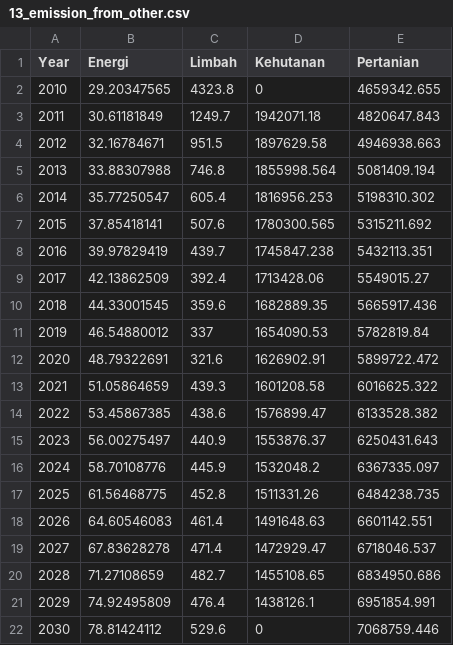
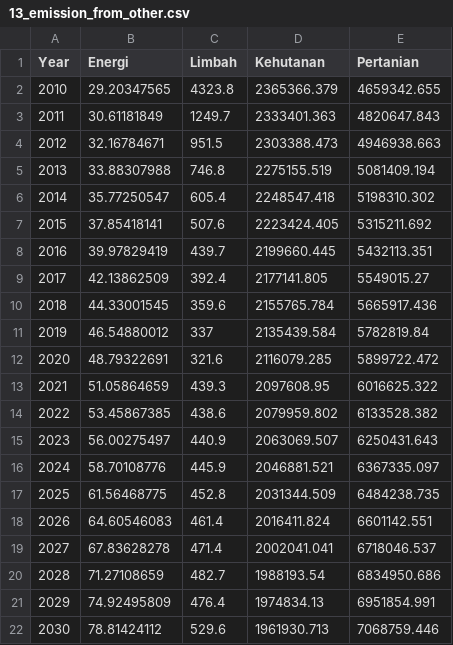
Before and after one commit to icraf-indonesia/aksara_rancang, a CSV file: raw/JaBar/13_emission_from_other.csv, drawn as a sheet.

```diff
--- a/raw/JaBar/13_emission_from_other.csv
+++ b/raw/JaBar/13_emission_from_other.csv
@@ -1,22 +1,22 @@
 Year,Energi,Limbah,Kehutanan,Pertanian
-2010,29.20347565,4323.8,0,4659342.655
-2011,30.61181849,1249.7,1942071.18,4820647.843
-2012,32.16784671,951.5,1897629.58,4946938.663
-2013,33.88307988,746.8,1855998.564,5081409.194
-2014,35.77250547,605.4,1816956.253,5198310.302
-2015,37.85418141,507.6,1780300.565,5315211.692
-2016,39.97829419,439.7,1745847.238,5432113.351
-2017,42.13862509,392.4,1713428.06,5549015.27
-2018,44.33001545,359.6,1682889.35,5665917.436
-2019,46.54880012,337,1654090.53,5782819.84
-2020,48.79322691,321.6,1626902.91,5899722.472
-2021,51.05864659,439.3,1601208.58,6016625.322
-2022,53.45867385,438.6,1576899.47,6133528.382
-2023,56.00275497,440.9,1553876.37,6250431.643
-2024,58.70108776,445.9,1532048.2,6367335.097
-2025,61.56468775,452.8,1511331.26,6484238.735
-2026,64.60546083,461.4,1491648.63,6601142.551
-2027,67.83628278,471.4,1472929.47,6718046.537
-2028,71.27108659,482.7,1455108.65,6834950.686
-2029,74.92495809,476.4,1438126.1,6951854.991
-2030,78.81424112,529.6,0,7068759.446
+2010,29.20347565,4323.8,2365366.379,4659342.655
+2011,30.61181849,1249.7,2333401.363,4820647.843
+2012,32.16784671,951.5,2303388.473,4946938.663
+2013,33.88307988,746.8,2275155.519,5081409.194
+2014,35.77250547,605.4,2248547.418,5198310.302
+2015,37.85418141,507.6,2223424.405,5315211.692
+2016,39.97829419,439.7,2199660.445,5432113.351
+2017,42.13862509,392.4,2177141.805,5549015.27
+2018,44.33001545,359.6,2155765.784,5665917.436
+2019,46.54880012,337,2135439.584,5782819.84
+2020,48.79322691,321.6,2116079.285,5899722.472
+2021,51.05864659,439.3,2097608.95,6016625.322
+2022,53.45867385,438.6,2079959.802,6133528.382
+2023,56.00275497,440.9,2063069.507,6250431.643
+2024,58.70108776,445.9,2046881.521,6367335.097
+2025,61.56468775,452.8,2031344.509,6484238.735
+2026,64.60546083,461.4,2016411.824,6601142.551
+2027,67.83628278,471.4,2002041.041,6718046.537
+2028,71.27108659,482.7,1988193.54,6834950.686
+2029,74.92495809,476.4,1974834.13,6951854.991
+2030,78.81424112,529.6,1961930.713,7068759.446
```
Also changed, not shown: raw/JaBar/11_faktor_emisi_limbah.csv, 20 other files.
